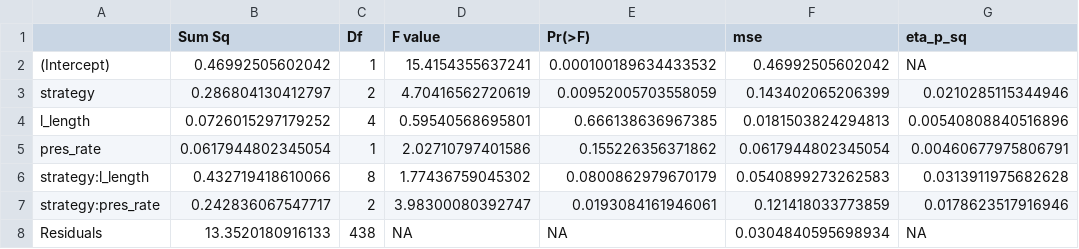
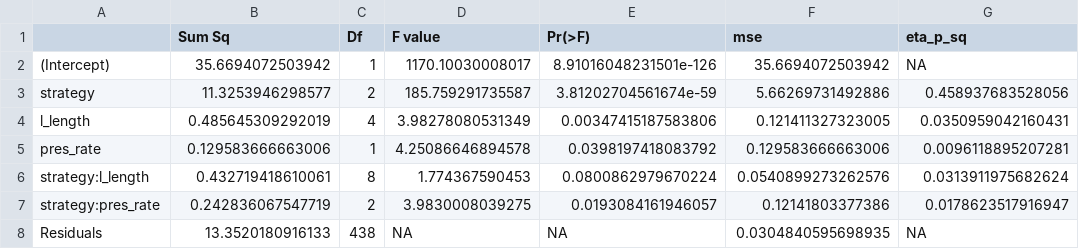
Before and after one commit to stlzdev/R1G_MFR, a CSV file: statistics/dataframes/fwd_asym_anova.csv, drawn as a sheet.

```diff
--- a/statistics/dataframes/fwd_asym_anova.csv
+++ b/statistics/dataframes/fwd_asym_anova.csv
@@ -1,8 +1,8 @@
 "","Sum Sq","Df","F value","Pr(>F)","mse","eta_p_sq"
-"(Intercept)",0.46992505602042,1,15.4154355637241,0.000100189634433532,0.46992505602042,NA
-"strategy",0.286804130412797,2,4.70416562720619,0.00952005703558059,0.143402065206399,0.0210285115344946
-"l_length",0.0726015297179252,4,0.59540568695801,0.666138636967385,0.0181503824294813,0.00540808840516896
-"pres_rate",0.0617944802345054,1,2.02710797401586,0.155226356371862,0.0617944802345054,0.00460677975806791
-"strategy:l_length",0.432719418610066,8,1.77436759045302,0.0800862979670179,0.0540899273262583,0.0313911975682628
-"strategy:pres_rate",0.242836067547717,2,3.98300080392747,0.0193084161946061,0.121418033773859,0.0178623517916946
-"Residuals",13.3520180916133,438,NA,NA,0.0304840595698934,NA
+"(Intercept)",35.6694072503942,1,1170.10030008017,8.91016048231501e-126,35.6694072503942,NA
+"strategy",11.3253946298577,2,185.759291735587,3.81202704561674e-59,5.66269731492886,0.458937683528056
+"l_length",0.485645309292019,4,3.98278080531349,0.00347415187583806,0.121411327323005,0.0350959042160431
+"pres_rate",0.129583666663006,1,4.25086646894578,0.0398197418083792,0.129583666663006,0.0096118895207281
+"strategy:l_length",0.432719418610061,8,1.774367590453,0.0800862979670224,0.0540899273262576,0.0313911975682624
+"strategy:pres_rate",0.242836067547719,2,3.9830008039275,0.0193084161946057,0.12141803377386,0.0178623517916947
+"Residuals",13.3520180916133,438,NA,NA,0.0304840595698935,NA
```
Also changed, not shown: analyses/dataframes/intr_data_only_cr_bsa.csv, statistics/dataframes/irt_anova.csv, 24 other files.
